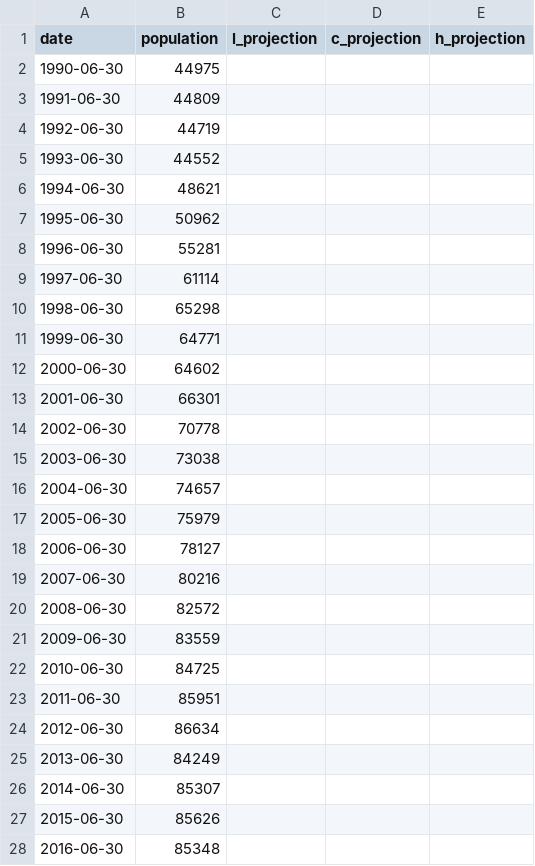
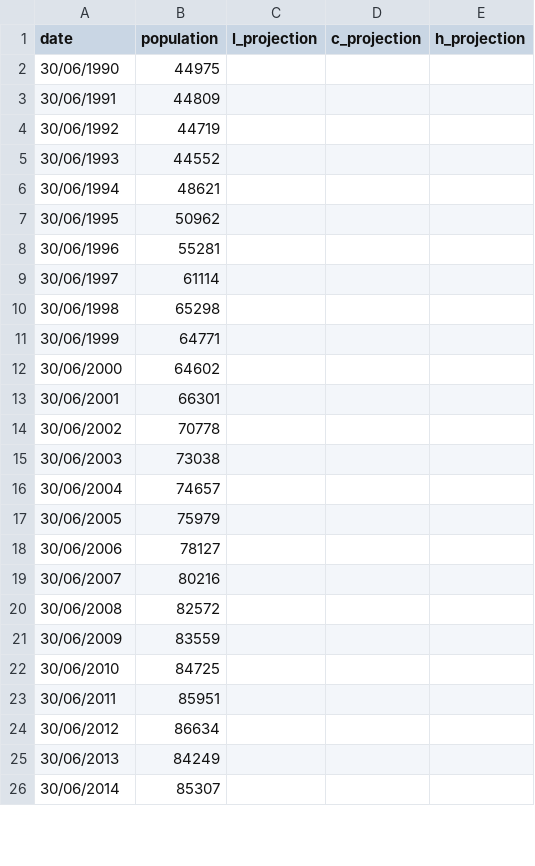
Before and after one commit to Prison-Reform-Trust/bromley_briefings, a CSV file: data/processed/sentencing/prison_population_inc_projections.csv, drawn as a sheet; only a part is shown; the diff covers the shown part only.

Commit message:
data updates and adding explicit date_format when reading in csv

```diff
--- a/data/processed/sentencing/prison_population_inc_projections.csv
+++ b/data/processed/sentencing/prison_population_inc_projections.csv
@@ -1,28 +1,26 @@
 date,population,l_projection,c_projection,h_projection
-1990-06-30,44975,,,
-1991-06-30,44809,,,
-1992-06-30,44719,,,
-1993-06-30,44552,,,
-1994-06-30,48621,,,
-1995-06-30,50962,,,
-1996-06-30,55281,,,
-1997-06-30,61114,,,
-1998-06-30,65298,,,
-1999-06-30,64771,,,
-2000-06-30,64602,,,
-2001-06-30,66301,,,
-2002-06-30,70778,,,
-2003-06-30,73038,,,
-2004-06-30,74657,,,
-2005-06-30,75979,,,
-2006-06-30,78127,,,
-2007-06-30,80216,,,
-2008-06-30,82572,,,
-2009-06-30,83559,,,
-2010-06-30,84725,,,
-2011-06-30,85951,,,
-2012-06-30,86634,,,
-2013-06-30,84249,,,
-2014-06-30,85307,,,
-2015-06-30,85626,,,
-2016-06-30,85348,,,
+30/06/1990,44975,,,
+30/06/1991,44809,,,
+30/06/1992,44719,,,
+30/06/1993,44552,,,
+30/06/1994,48621,,,
+30/06/1995,50962,,,
+30/06/1996,55281,,,
+30/06/1997,61114,,,
+30/06/1998,65298,,,
+30/06/1999,64771,,,
+30/06/2000,64602,,,
+30/06/2001,66301,,,
+30/06/2002,70778,,,
+30/06/2003,73038,,,
+30/06/2004,74657,,,
+30/06/2005,75979,,,
+30/06/2006,78127,,,
+30/06/2007,80216,,,
+30/06/2008,82572,,,
+30/06/2009,83559,,,
+30/06/2010,84725,,,
+30/06/2011,85951,,,
+30/06/2012,86634,,,
+30/06/2013,84249,,,
+30/06/2014,85307,,,
```
Also changed, not shown: 10 added rows, 7 removed rows and 5 edited cells elsewhere in this file, 2 other files.
